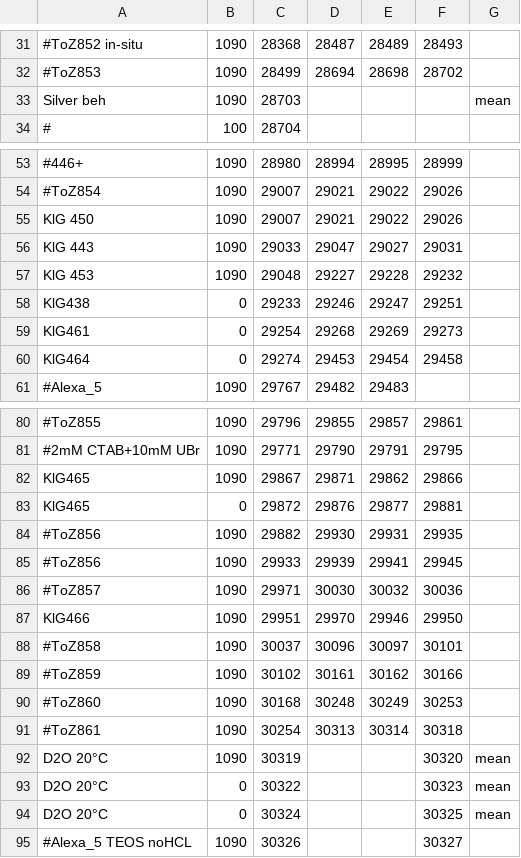
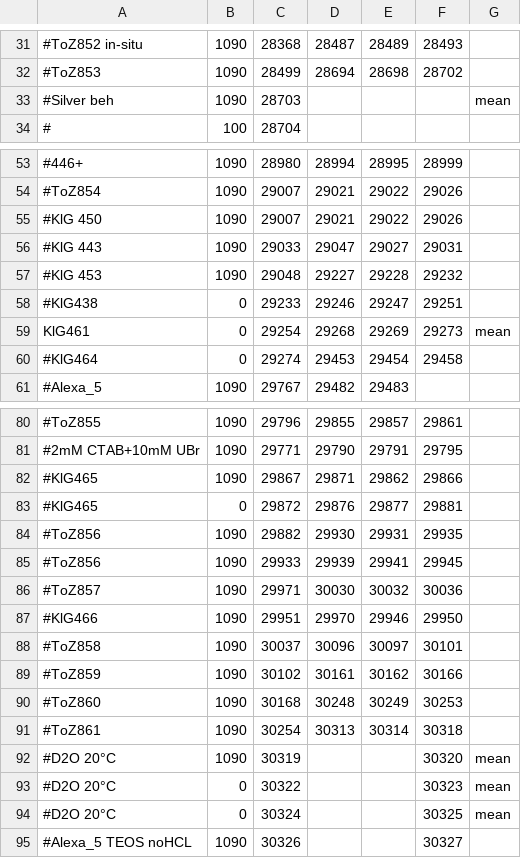
Before and after one commit to KGoetz91/PromotionsSoftware, a CSV file: SAXSSpace_Reducer/logs.csv, drawn as a sheet; only a part is shown, gaps mark what is left out; the diff covers the shown part only; the diff names each change by its address in the sheet, - before the commit and + after, or states it on an @@ line.

```diff
--- a/SAXSSpace_Reducer/logs.csv
+++ b/SAXSSpace_Reducer/logs.csv
-A33: Silver beh
+A33: #Silver beh
-A55: KlG 450
+A55: #KlG 450
-A56: KlG 443
+A56: #KlG 443
-A57: KlG 453
+A57: #KlG 453
-A58: KlG438
+A58: #KlG438
-G59: (empty)
+G59: mean
-A60: KlG464
+A60: #KlG464
-A82:A83: KlG465
+A82:A83: #KlG465
-A87: KlG466
+A87: #KlG466
-A92:A94: D2O 20°C
+A92:A94: #D2O 20°C
```
Also changed, not shown: 43 edited cells elsewhere in this file, 4 other files.
